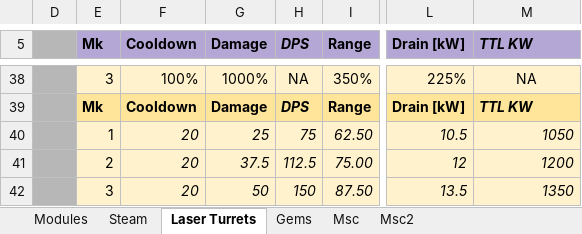
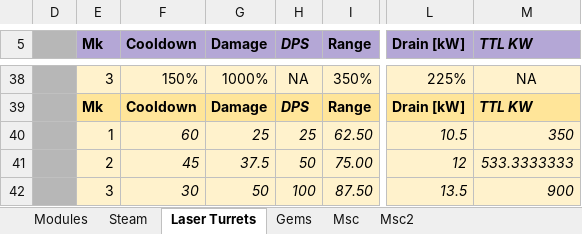
Before and after one commit to Dysoch/DyTech, an Excel workbook: 0 DyTech Informations/Dytech Balance.xlsx, sheet Laser Turrets, drawn as a sheet; only a part is shown, gaps mark what is left out; values as stored, in another font and other column widths than the file's, no borders; charts and pictures not drawn; the diff covers the shown part only; the diff names each change by its address in the sheet, - before the commit and + after, or states it on an @@ line.

```diff
--- a/0 DyTech Informations/Dytech Balance.xlsx (sheet Laser Turrets)
+++ b/0 DyTech Informations/Dytech Balance.xlsx (sheet Laser Turrets)
-F38 (Cooldown): 100%
+F38 (Cooldown): 150%
-F40 (Cooldown): 20
+F40 (Cooldown): 60
-H40 (DPS): 75
+H40 (DPS): 25
-M40 (TTL KW): 1050
+M40 (TTL KW): 350
-F41 (Cooldown): 20
+F41 (Cooldown): 45
-H41 (DPS): 112.5
+H41 (DPS): 50
-M41 (TTL KW): 1200
+M41 (TTL KW): 533.3333333
-F42 (Cooldown): 20
+F42 (Cooldown): 30
-H42 (DPS): 150
+H42 (DPS): 100
-M42 (TTL KW): 1350
+M42 (TTL KW): 900
```
Also changed, not shown: 2 added rows, 2 removed rows and 30 edited cells elsewhere in this sheet, 6 other files.
